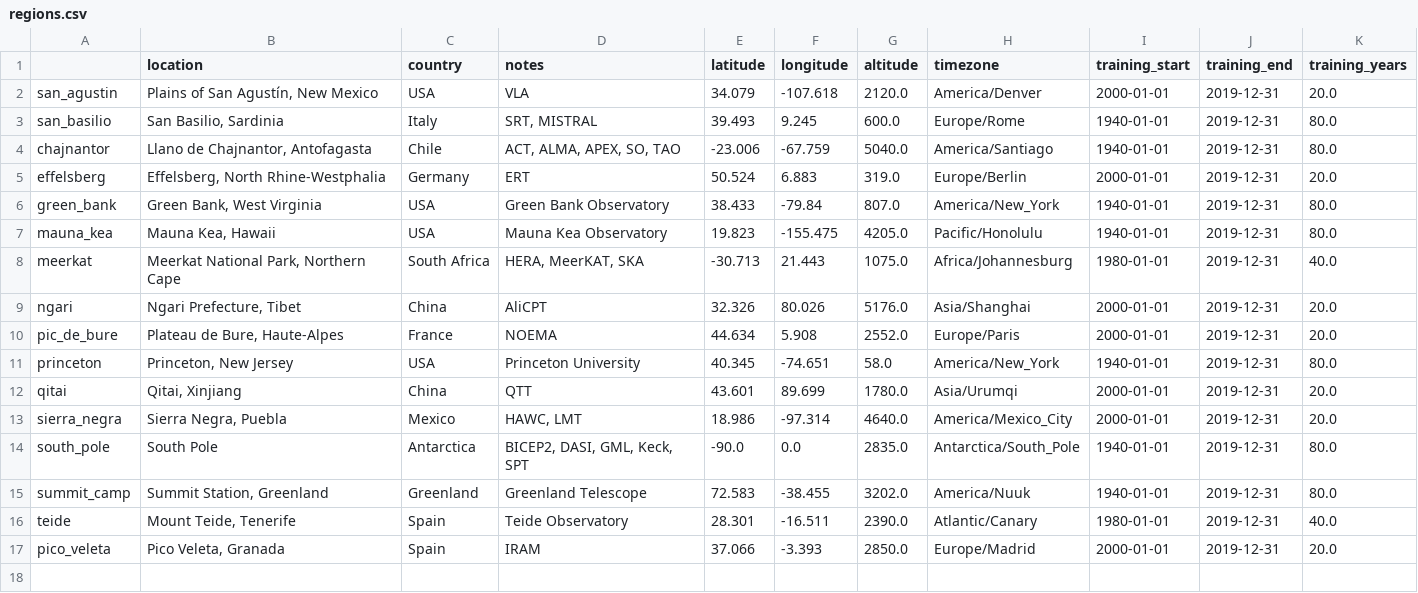
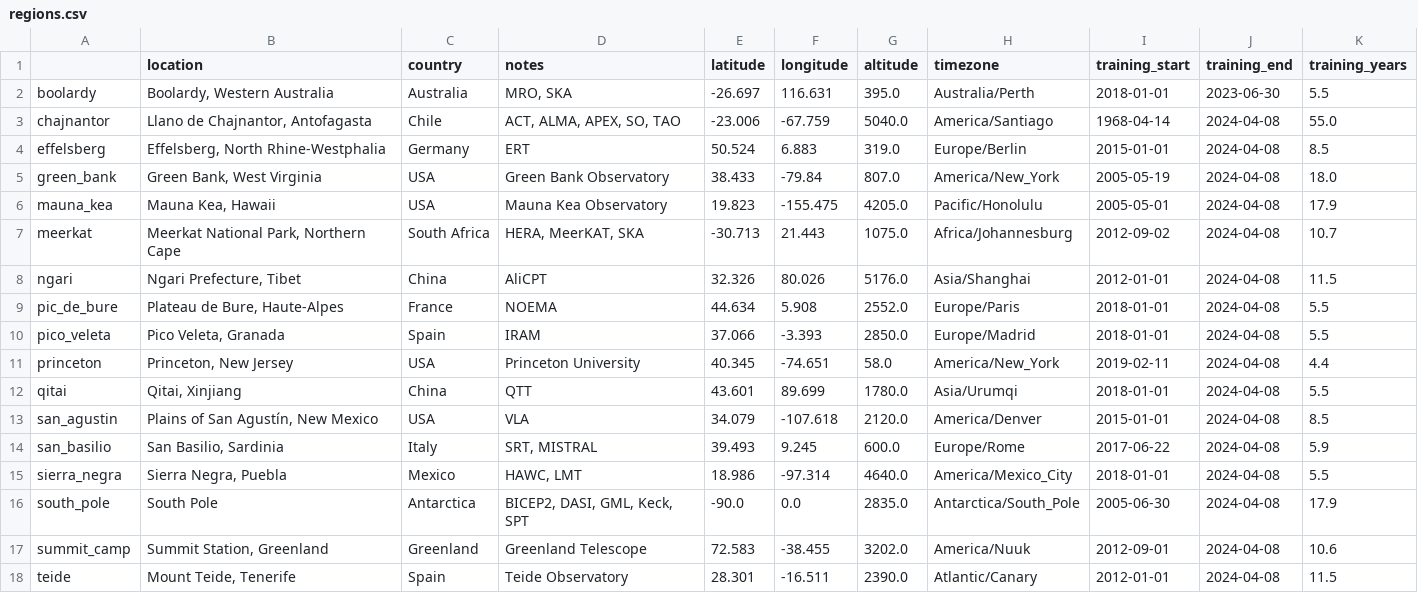
Before and after one commit to thomaswmorris/maria, a CSV file: maria/site/regions.csv, drawn as a sheet.

```diff
--- a/maria/site/regions.csv
+++ b/maria/site/regions.csv
@@ -1,17 +1,18 @@
 ,location,country,notes,latitude,longitude,altitude,timezone,training_start,training_end,training_years
-san_agustin,"Plains of San Agustín, New Mexico",USA,VLA,34.079,-107.618,2120.0,America/Denver,2000-01-01,2019-12-31,20.0
-san_basilio,"San Basilio, Sardinia",Italy,"SRT, MISTRAL",39.493,9.245,600.0,Europe/Rome,1940-01-01,2019-12-31,80.0
-chajnantor,"Llano de Chajnantor, Antofagasta",Chile,"ACT, ALMA, APEX, SO, TAO",-23.006,-67.759,5040.0,America/Santiago,1940-01-01,2019-12-31,80.0
-effelsberg,"Effelsberg, North Rhine-Westphalia",Germany,ERT,50.524,6.883,319.0,Europe/Berlin,2000-01-01,2019-12-31,20.0
-green_bank,"Green Bank, West Virginia",USA,Green Bank Observatory,38.433,-79.84,807.0,America/New_York,1940-01-01,2019-12-31,80.0
-mauna_kea,"Mauna Kea, Hawaii",USA,Mauna Kea Observatory,19.823,-155.475,4205.0,Pacific/Honolulu,1940-01-01,2019-12-31,80.0
-meerkat,"Meerkat National Park, Northern Cape",South Africa,"HERA, MeerKAT, SKA",-30.713,21.443,1075.0,Africa/Johannesburg,1980-01-01,2019-12-31,40.0
-ngari,"Ngari Prefecture, Tibet",China,AliCPT,32.326,80.026,5176.0,Asia/Shanghai,2000-01-01,2019-12-31,20.0
-pic_de_bure,"Plateau de Bure, Haute-Alpes",France,NOEMA,44.634,5.908,2552.0,Europe/Paris,2000-01-01,2019-12-31,20.0
-princeton,"Princeton, New Jersey",USA,Princeton University,40.345,-74.651,58.0,America/New_York,1940-01-01,2019-12-31,80.0
-qitai,"Qitai, Xinjiang",China,QTT,43.601,89.699,1780.0,Asia/Urumqi,2000-01-01,2019-12-31,20.0
-sierra_negra,"Sierra Negra, Puebla",Mexico,"HAWC, LMT",18.986,-97.314,4640.0,America/Mexico_City,2000-01-01,2019-12-31,20.0
-south_pole,South Pole,Antarctica,"BICEP2, DASI, GML, Keck, SPT",-90.0,0.0,2835.0,Antarctica/South_Pole,1940-01-01,2019-12-31,80.0
-summit_camp,"Summit Station, Greenland",Greenland,Greenland Telescope,72.583,-38.455,3202.0,America/Nuuk,1940-01-01,2019-12-31,80.0
-teide,"Mount Teide, Tenerife",Spain,Teide Observatory,28.301,-16.511,2390.0,Atlantic/Canary,1980-01-01,2019-12-31,40.0
-pico_veleta,"Pico Veleta, Granada",Spain,IRAM,37.066,-3.393,2850.0,Europe/Madrid,2000-01-01,2019-12-31,20.0
+boolardy,"Boolardy, Western Australia",Australia,"MRO, SKA",-26.697,116.631,395.0,Australia/Perth,2018-01-01,2023-06-30,5.5
+chajnantor,"Llano de Chajnantor, Antofagasta",Chile,"ACT, ALMA, APEX, SO, TAO",-23.006,-67.759,5040.0,America/Santiago,1968-04-14,2024-04-08,55.0
+effelsberg,"Effelsberg, North Rhine-Westphalia",Germany,ERT,50.524,6.883,319.0,Europe/Berlin,2015-01-01,2024-04-08,8.5
+green_bank,"Green Bank, West Virginia",USA,Green Bank Observatory,38.433,-79.84,807.0,America/New_York,2005-05-19,2024-04-08,18.0
+mauna_kea,"Mauna Kea, Hawaii",USA,Mauna Kea Observatory,19.823,-155.475,4205.0,Pacific/Honolulu,2005-05-01,2024-04-08,17.9
+meerkat,"Meerkat National Park, Northern Cape",South Africa,"HERA, MeerKAT, SKA",-30.713,21.443,1075.0,Africa/Johannesburg,2012-09-02,2024-04-08,10.7
+ngari,"Ngari Prefecture, Tibet",China,AliCPT,32.326,80.026,5176.0,Asia/Shanghai,2012-01-01,2024-04-08,11.5
+pic_de_bure,"Plateau de Bure, Haute-Alpes",France,NOEMA,44.634,5.908,2552.0,Europe/Paris,2018-01-01,2024-04-08,5.5
+pico_veleta,"Pico Veleta, Granada",Spain,IRAM,37.066,-3.393,2850.0,Europe/Madrid,2018-01-01,2024-04-08,5.5
+princeton,"Princeton, New Jersey",USA,Princeton University,40.345,-74.651,58.0,America/New_York,2019-02-11,2024-04-08,4.4
+qitai,"Qitai, Xinjiang",China,QTT,43.601,89.699,1780.0,Asia/Urumqi,2018-01-01,2024-04-08,5.5
+san_agustin,"Plains of San Agustín, New Mexico",USA,VLA,34.079,-107.618,2120.0,America/Denver,2015-01-01,2024-04-08,8.5
+san_basilio,"San Basilio, Sardinia",Italy,"SRT, MISTRAL",39.493,9.245,600.0,Europe/Rome,2017-06-22,2024-04-08,5.9
+sierra_negra,"Sierra Negra, Puebla",Mexico,"HAWC, LMT",18.986,-97.314,4640.0,America/Mexico_City,2018-01-01,2024-04-08,5.5
+south_pole,South Pole,Antarctica,"BICEP2, DASI, GML, Keck, SPT",-90.0,0.0,2835.0,Antarctica/South_Pole,2005-06-30,2024-04-08,17.9
+summit_camp,"Summit Station, Greenland",Greenland,Greenland Telescope,72.583,-38.455,3202.0,America/Nuuk,2012-09-01,2024-04-08,10.6
+teide,"Mount Teide, Tenerife",Spain,Teide Observatory,28.301,-16.511,2390.0,Atlantic/Canary,2012-01-01,2024-04-08,11.5
```
Also changed, not shown: 18 other files.
